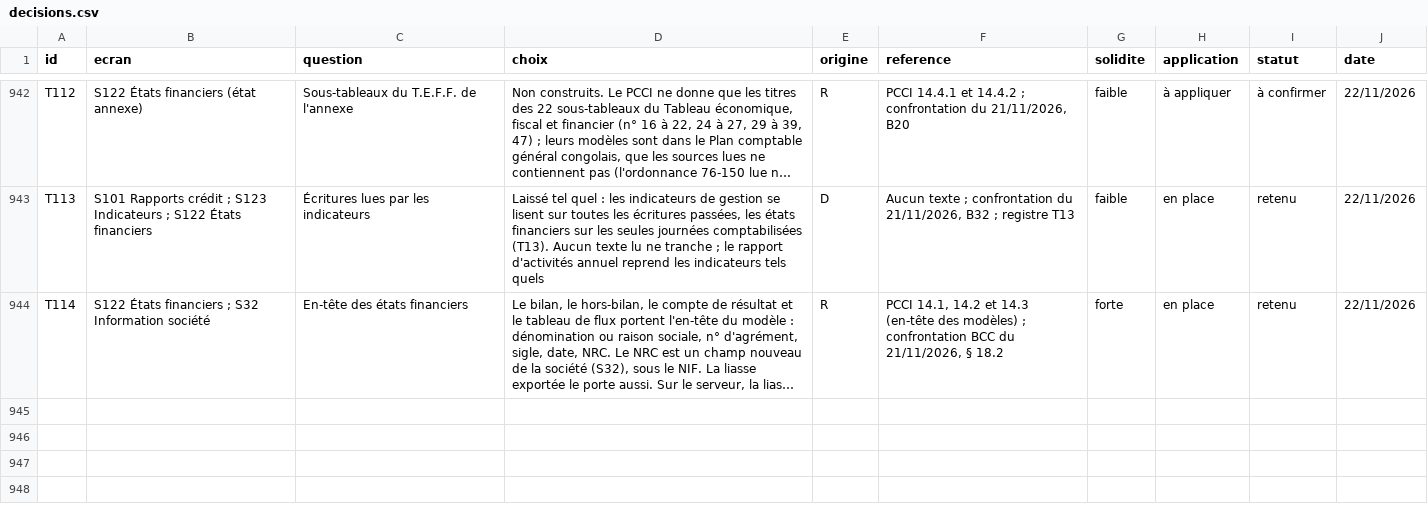
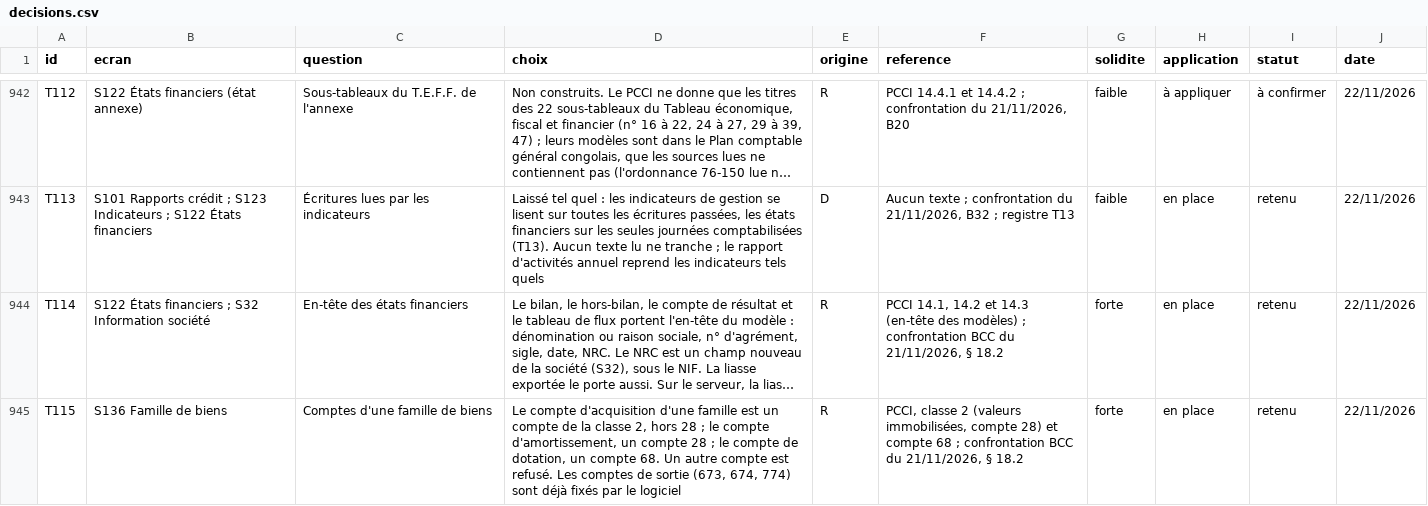
Before and after one commit to manatandu/Microfina-, a CSV file: replica/decisions.csv, drawn as a sheet; only a part is shown, gaps mark what is left out; long unchanged cells end in …; the diff names each change by its address in the sheet, - before the commit and + after, or states it on an @@ line.

```diff
--- a/replica/decisions.csv
+++ b/replica/decisions.csv
+row 945: T115 | S136 Famille de biens | Comptes d'une famille de biens | Le compte d'acquisition d'une famille est un compte de la classe 2, hors 28 ; le compte d'amortissement, un compte 28 ; le compte de dotation, un compte 68. Un autre compte est refusé. Les comptes de sortie (673, 674, 774) sont déjà fixés par le logiciel | R | PCCI, classe 2 (valeurs immobilisées, compte 28) et compte 68 ; confrontation BCC du 21/11/2026, § 18.2 | forte | en place | retenu | 22/11/2026
```
Also changed, not shown: 7 other files.
